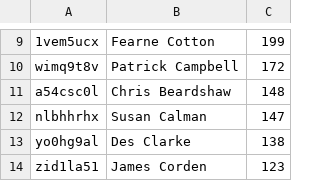
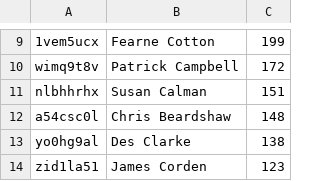
Before and after one commit to slowe/panelshows, a CSV file: people/ranked-c.csv, drawn as a sheet; only a part is shown, gaps mark what is left out; removed rows and columns are numbered as before the commit, all else as after; the diff names each change by its address in the sheet, - before the commit and + after, or states it on an @@ line.

```diff
--- a/people/ranked-c.csv
+++ b/people/ranked-c.csv
+row 11: nlbhhrhx | Susan Calman | 151
-row 12: nlbhhrhx | Susan Calman | 147
```
Also changed, not shown: people/ranked-a.csv, people/ranked-b.csv, 39 other files.
